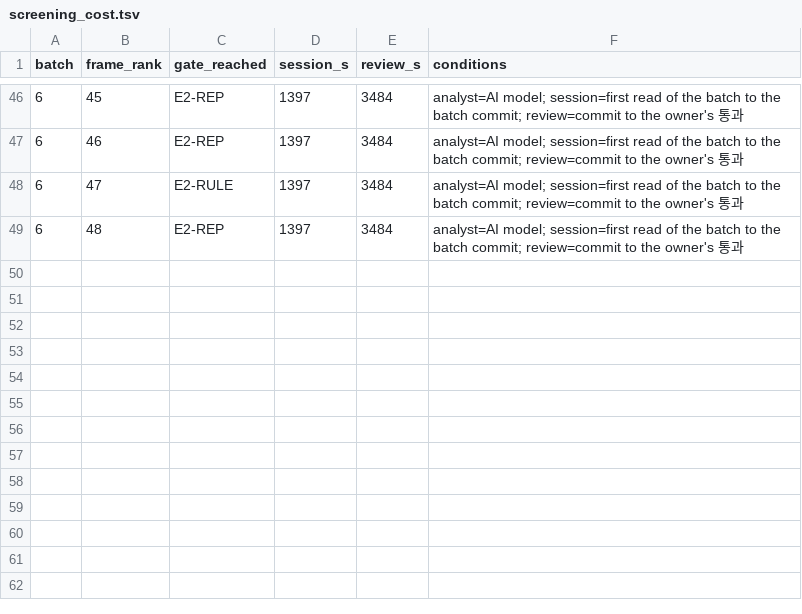
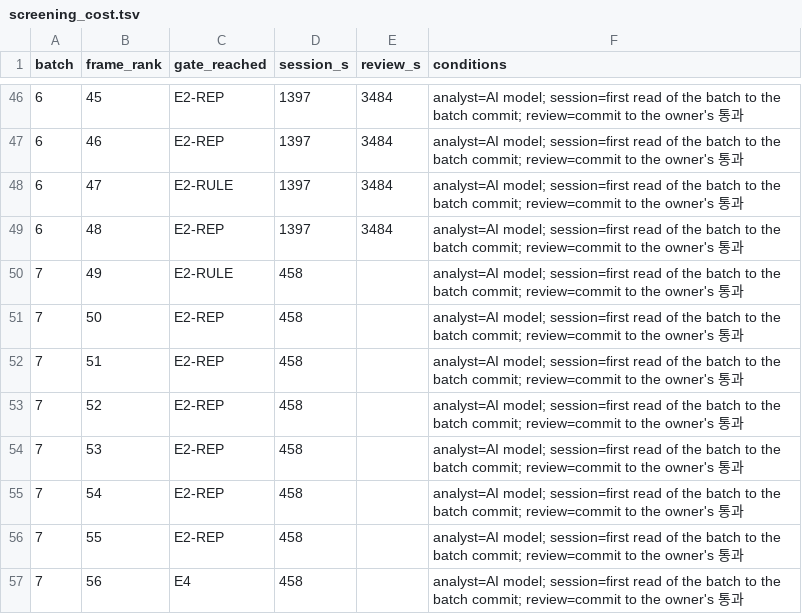
Before and after one commit to rohhj01-droid/red-team-spike, a TSV file: phase3_5/run2/screening_cost.tsv, drawn as a sheet; only a part is shown, gaps mark what is left out.

```diff
--- a/phase3_5/run2/screening_cost.tsv
+++ b/phase3_5/run2/screening_cost.tsv
@@ -49 +49,9 @@ batch	frame_rank	gate_reached	session_s	review_s	conditions
 6	48	E2-REP	1397	3484	analyst=AI model; session=first read of the batch to the batch commit; review=commit to the owner's 통과
+7	49	E2-RULE	458		analyst=AI model; session=first read of the batch to the batch commit; review=commit to the owner's 통과
+7	50	E2-REP	458		analyst=AI model; session=first read of the batch to the batch commit; review=commit to the owner's 통과
+7	51	E2-REP	458		analyst=AI model; session=first read of the batch to the batch commit; review=commit to the owner's 통과
+7	52	E2-REP	458		analyst=AI model; session=first read of the batch to the batch commit; review=commit to the owner's 통과
+7	53	E2-REP	458		analyst=AI model; session=first read of the batch to the batch commit; review=commit to the owner's 통과
+7	54	E2-REP	458		analyst=AI model; session=first read of the batch to the batch commit; review=commit to the owner's 통과
+7	55	E2-REP	458		analyst=AI model; session=first read of the batch to the batch commit; review=commit to the owner's 통과
+7	56	E4	458		analyst=AI model; session=first read of the batch to the batch commit; review=commit to the owner's 통과
```
Also changed, not shown: phase3_5/run2/observations.tsv, phase3_5/run2/screening_candidates.tsv, 10 other files.
